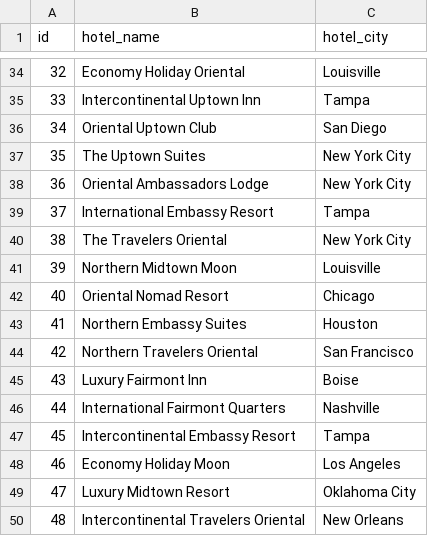
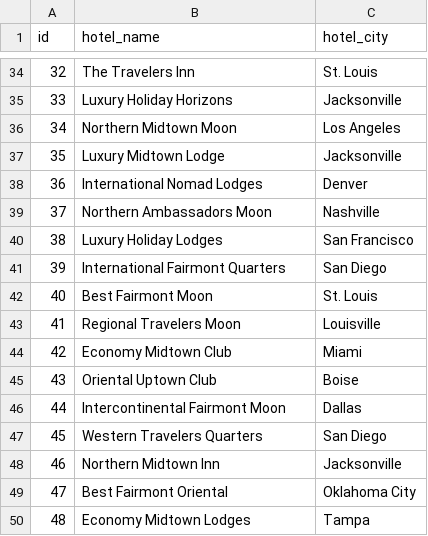
Before and after one commit to Adrian-n-the-Three-Js/reviews, a CSV file: database/hotelsData.csv, drawn as a sheet; only a part is shown, gaps mark what is left out; the diff covers the shown part only.

```diff
--- a/database/hotelsData.csv
+++ b/database/hotelsData.csv
@@ -34,17 +34,17 @@ id,hotel_name,hotel_city
-32,Economy Holiday Oriental,Louisville
-33,Intercontinental Uptown Inn,Tampa
-34,Oriental Uptown Club,San Diego
-35,The Uptown Suites,New York City
-36,Oriental Ambassadors Lodge,New York City
-37,International Embassy Resort,Tampa
-38,The Travelers Oriental,New York City
-39,Northern Midtown Moon,Louisville
-40,Oriental Nomad Resort,Chicago
-41,Northern Embassy Suites,Houston
-42,Northern Travelers Oriental,San Francisco
-43,Luxury Fairmont Inn,Boise
-44,International Fairmont Quarters,Nashville
-45,Intercontinental Embassy Resort,Tampa
-46,Economy Holiday Moon,Los Angeles
-47,Luxury Midtown Resort,Oklahoma City
-48,Intercontinental Travelers Oriental,New Orleans
+32,The Travelers Inn,St. Louis
+33,Luxury Holiday Horizons,Jacksonville
+34,Northern Midtown Moon,Los Angeles
+35,Luxury Midtown Lodge,Jacksonville
+36,International Nomad Lodges,Denver
+37,Northern Ambassadors Moon,Nashville
+38,Luxury Holiday Lodges,San Francisco
+39,International Fairmont Quarters,San Diego
+40,Best Fairmont Moon,St. Louis
+41,Regional Travelers Moon,Louisville
+42,Economy Midtown Club,Miami
+43,Oriental Uptown Club,Boise
+44,Intercontinental Fairmont Moon,Dallas
+45,Western Travelers Quarters,San Diego
+46,Northern Midtown Inn,Jacksonville
+47,Best Fairmont Oriental,Oklahoma City
+48,Economy Midtown Lodges,Tampa
```
Also changed, not shown: 163 edited cells elsewhere in this file, database/reviewsData.csv, database/usersData.csv, 1 other file.
